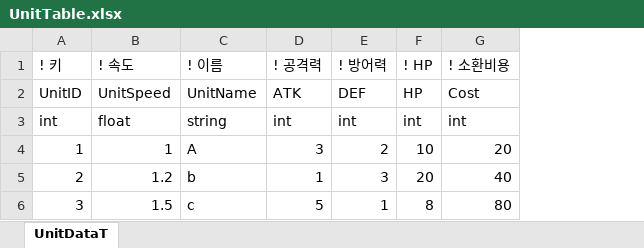
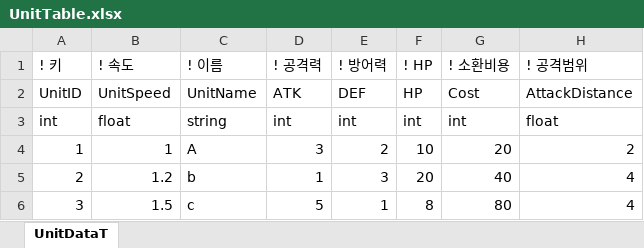
Before and after one commit to LeeCE0/tmp, an Excel workbook: 241022/Assets/TableData/UnitTable.xlsx, sheet UnitDataT, drawn as a sheet; values as stored, in another font and other column widths than the file's, no borders; the diff names each change by its address in the sheet, - before the commit and + after, or states it on an @@ line.

```diff
--- a/241022/Assets/TableData/UnitTable.xlsx (sheet UnitDataT)
+++ b/241022/Assets/TableData/UnitTable.xlsx (sheet UnitDataT)
+column H (! 공격범위), rows 2-6: AttackDistance | float | 2 | 4 | 4
```
Also changed, not shown: 12 other files.
